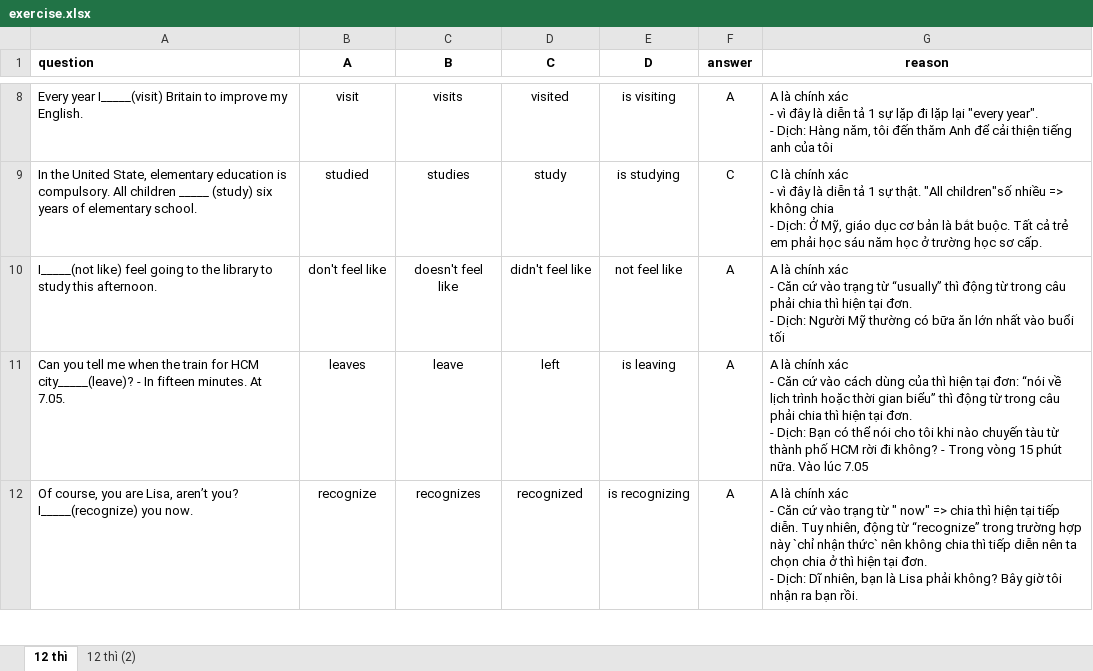
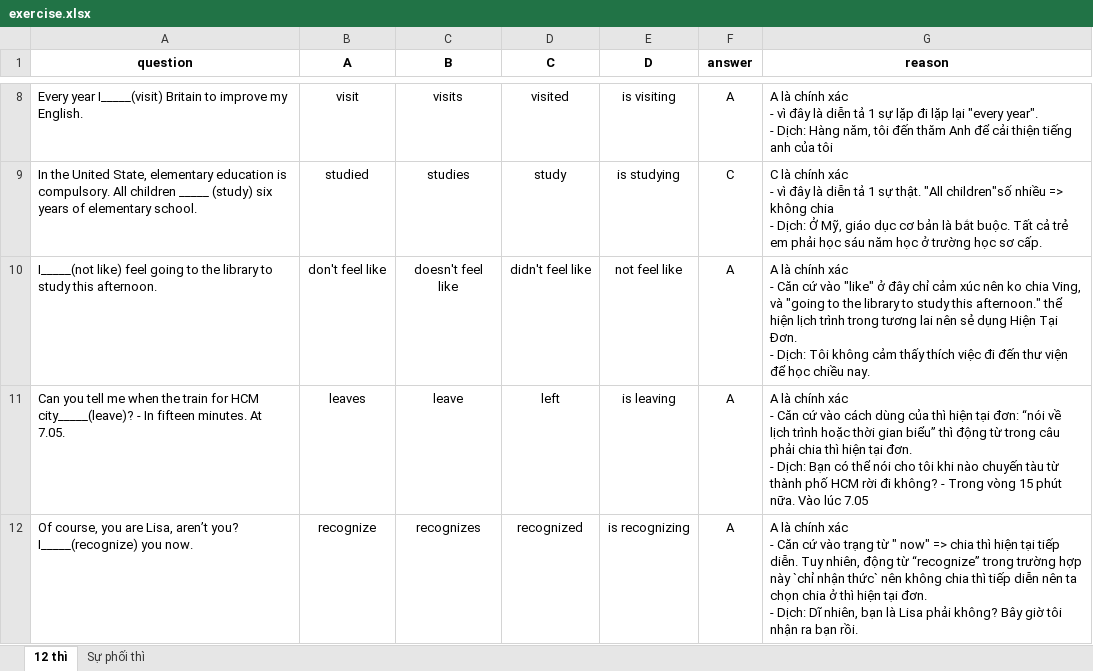
Before and after one commit to NamNV2496/english, an Excel workbook: file/exercise.xlsx, sheet 12 thì, drawn as a sheet; only a part is shown, gaps mark what is left out; values as stored, in another font and other column widths than the file's, no borders; ↵ is a line break in a cell; the diff covers the shown part only; the diff names each change by its address in the sheet, - before the commit and + after, or states it on an @@ line.

```diff
--- a/file/exercise.xlsx (sheet 12 thì)
+++ b/file/exercise.xlsx (sheet 12 thì)
-sheet tab: 12 thì (2)
+sheet tab: Sự phối thì
-A1 alignment: left
+A1 alignment: center
-G10 (reason): …cứ vào trạng từ “usually” thì động từ trong câu phải chia thì hiện tại đơn. ↵ - Dịch: Người Mỹ thường có bữa ăn lớn nhất vào buổi tối
+G10 (reason): …cứ vào "like" ở đây chỉ cảm xúc nên ko chia Ving, và "going to the library to study this afternoon." thể hiện lịch trình trong tương lai nên sẻ dụng Hiện Tại Đơn. ↵ - Dịch: Tôi không cảm thấy thích việc đi đến thư viện để học chiều nay.
```
Also changed, not shown: 69 added rows, 2 edited cells and cell formats elsewhere in this sheet, 18 other files.
